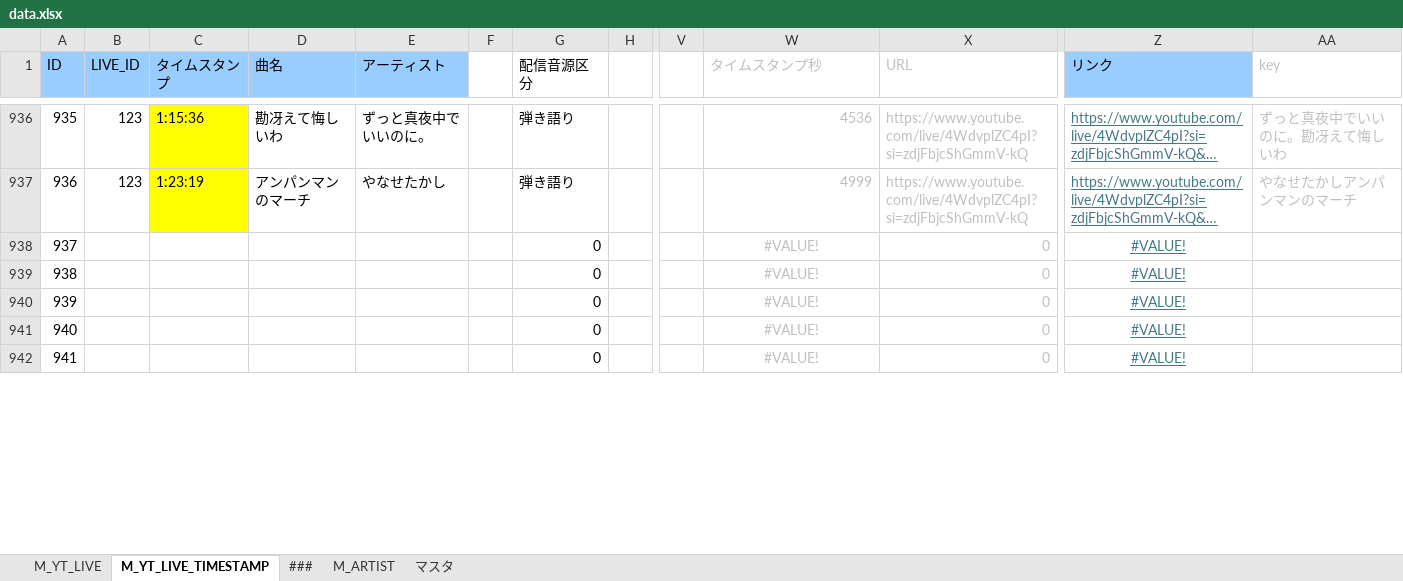
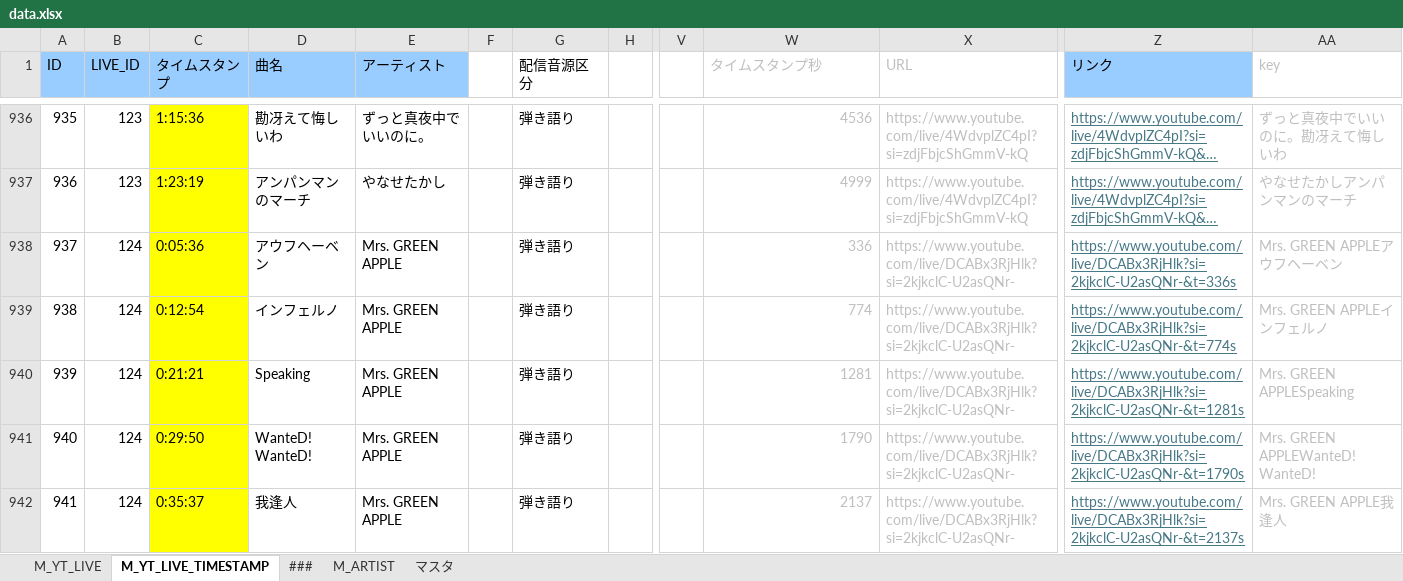
Before and after one commit to kajuen-kajuen/shinoutatime-streamlit, an Excel workbook: data/data.xlsx, sheet M_YT_LIVE_TIMESTAMP, drawn as a sheet; only a part is shown, gaps mark what is left out; long unchanged cells end in …; values as stored, in another font and other column widths than the file's, no borders; the diff covers the shown part only; the diff names each change by its address in the sheet, - before the commit and + after, or states it on an @@ line.

```diff
--- a/data/data.xlsx (sheet M_YT_LIVE_TIMESTAMP)
+++ b/data/data.xlsx (sheet M_YT_LIVE_TIMESTAMP)
-B938:B942 (LIVE_ID): (empty)
+B938:B942 (LIVE_ID): 124
-C938 (タイムスタンプ): (empty)
+C938 (タイムスタンプ): 0:05:36
-C938:C942 fill: none
+C938:C942 fill: #FFFF00
-D938 (曲名): (empty)
+D938 (曲名): アウフヘーベン
-E938:E942 (アーティスト): (empty)
+E938:E942 (アーティスト): Mrs. GREEN APPLE
-G938:G942 (配信音源区分): 0
+G938:G942 (配信音源区分): 弾き語り
-W938 (タイムスタンプ秒): #VALUE!
+W938 (タイムスタンプ秒): 336
-W938:W942 alignment: center
+W938:W942 alignment: right
-X938:X942 (URL): 0
+X938:X942 (URL): https://www.youtube.com/live/DCABx3RjHlk?si=2kjkclC-U2asQNr-
-Z938 (リンク): #VALUE!
+Z938 (リンク): https://www.youtube.com/live/DCABx3RjHlk?si=2kjkclC-U2asQNr-&t=336s
-Z938:Z942 alignment: center
+Z938:Z942 alignment: left
-AA938 (key): (empty)
+AA938 (key): Mrs. GREEN APPLEアウフヘーベン
-C939 (タイムスタンプ): (empty)
+C939 (タイムスタンプ): 0:12:54
-D939 (曲名): (empty)
+D939 (曲名): インフェルノ
-W939 (タイムスタンプ秒): #VALUE!
+W939 (タイムスタンプ秒): 774
-Z939 (リンク): #VALUE!
+Z939 (リンク): https://www.youtube.com/live/DCABx3RjHlk?si=2kjkclC-U2asQNr-&t=774s
-AA939 (key): (empty)
+AA939 (key): Mrs. GREEN APPLEインフェルノ
-C940 (タイムスタンプ): (empty)
+C940 (タイムスタンプ): 0:21:21
-D940 (曲名): (empty)
+D940 (曲名): Speaking
-W940 (タイムスタンプ秒): #VALUE!
+W940 (タイムスタンプ秒): 1281
-Z940 (リンク): #VALUE!
+Z940 (リンク): https://www.youtube.com/live/DCABx3RjHlk?si=2kjkclC-U2asQNr-&t=1281s
-AA940 (key): (empty)
+AA940 (key): Mrs. GREEN APPLESpeaking
-C941 (タイムスタンプ): (empty)
+C941 (タイムスタンプ): 0:29:50
-D941 (曲名): (empty)
+D941 (曲名): WanteD! WanteD!
-W941 (タイムスタンプ秒): #VALUE!
+W941 (タイムスタンプ秒): 1790
-Z941 (リンク): #VALUE!
+Z941 (リンク): https://www.youtube.com/live/DCABx3RjHlk?si=2kjkclC-U2asQNr-&t=1790s
-AA941 (key): (empty)
+AA941 (key): Mrs. GREEN APPLEWanteD! WanteD!
-C942 (タイムスタンプ): (empty)
+C942 (タイムスタンプ): 0:35:37
-D942 (曲名): (empty)
+D942 (曲名): 我逢人
-W942 (タイムスタンプ秒): #VALUE!
+W942 (タイムスタンプ秒): 2137
-Z942 (リンク): #VALUE!
+Z942 (リンク): https://www.youtube.com/live/DCABx3RjHlk?si=2kjkclC-U2asQNr-&t=2137s
-AA942 (key): (empty)
+AA942 (key): Mrs. GREEN APPLE我逢人
```
Also changed, not shown: 162 edited cells and cell formats elsewhere in this sheet, sheet M_YT_LIVE, 3 other files.
